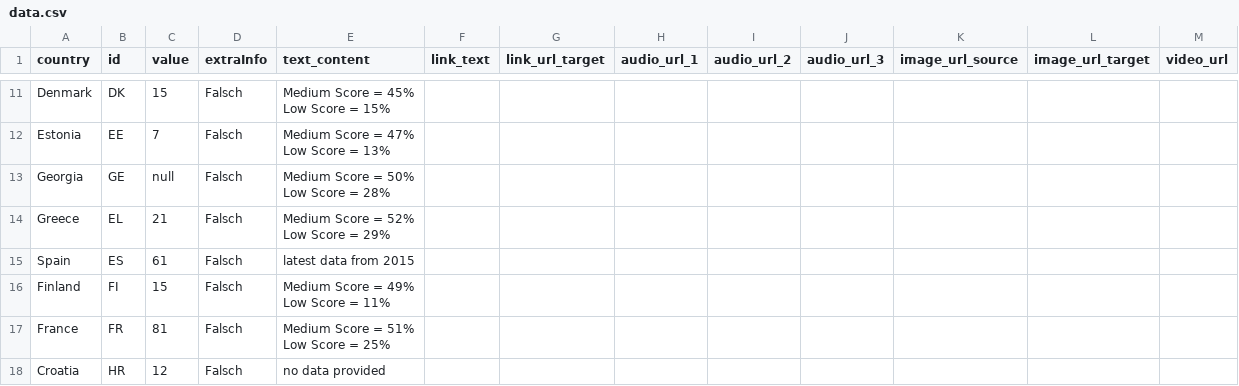
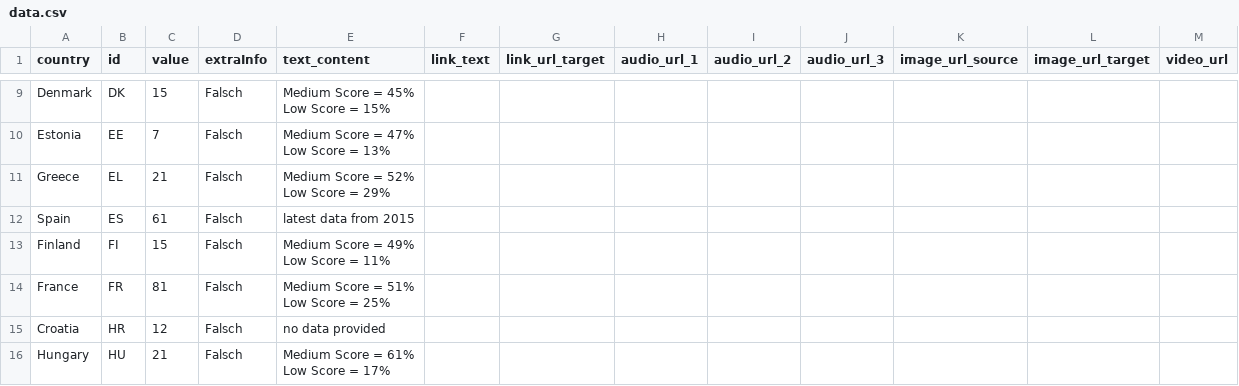
Before and after one commit to EuranetPlus/map-eu-seats, a CSV file: static/data/thematic/data.csv, drawn as a sheet; only a part is shown, gaps mark what is left out; the shorter side is filled out with more unchanged rows; the diff covers the shown part only.

```diff
--- a/static/data/thematic/data.csv
+++ b/static/data/thematic/data.csv
@@ -20,4 +16,2 @@ Estonia,EE,7,Falsch,"Medium Score = 47%
 Low Score = 13%",,,,,,,,
-Georgia,GE,null,Falsch,"Medium Score = 50%
-Low Score = 28%",,,,,,,,
 Greece,EL,21,Falsch,"Medium Score = 52%
```
Also changed, not shown: 1 added row, 8 removed rows and 11 edited cells elsewhere in this file.
